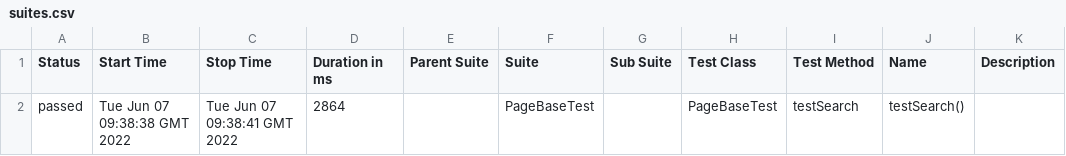
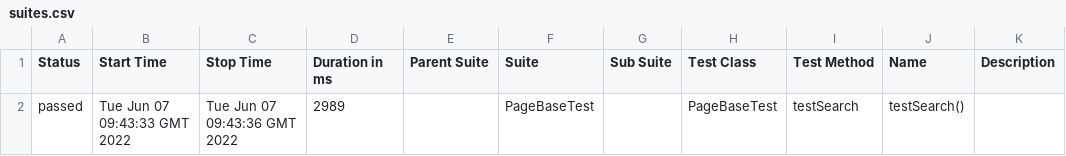
Before and after one commit to viewxy/searchnewyorkdemo, a CSV file: 1/data/suites.csv, drawn as a sheet.

```diff
--- a/1/data/suites.csv
+++ b/1/data/suites.csv
@@ -1,2 +1,2 @@
 "Status","Start Time","Stop Time","Duration in ms","Parent Suite","Suite","Sub Suite","Test Class","Test Method","Name","Description"
-"passed","Tue Jun 07 09:38:38 GMT 2022","Tue Jun 07 09:38:41 GMT 2022","2864","","PageBaseTest","","PageBaseTest","testSearch","testSearch()",""
+"passed","Tue Jun 07 09:43:33 GMT 2022","Tue Jun 07 09:43:36 GMT 2022","2989","","PageBaseTest","","PageBaseTest","testSearch","testSearch()",""
```
Also changed, not shown: 25 other files.
